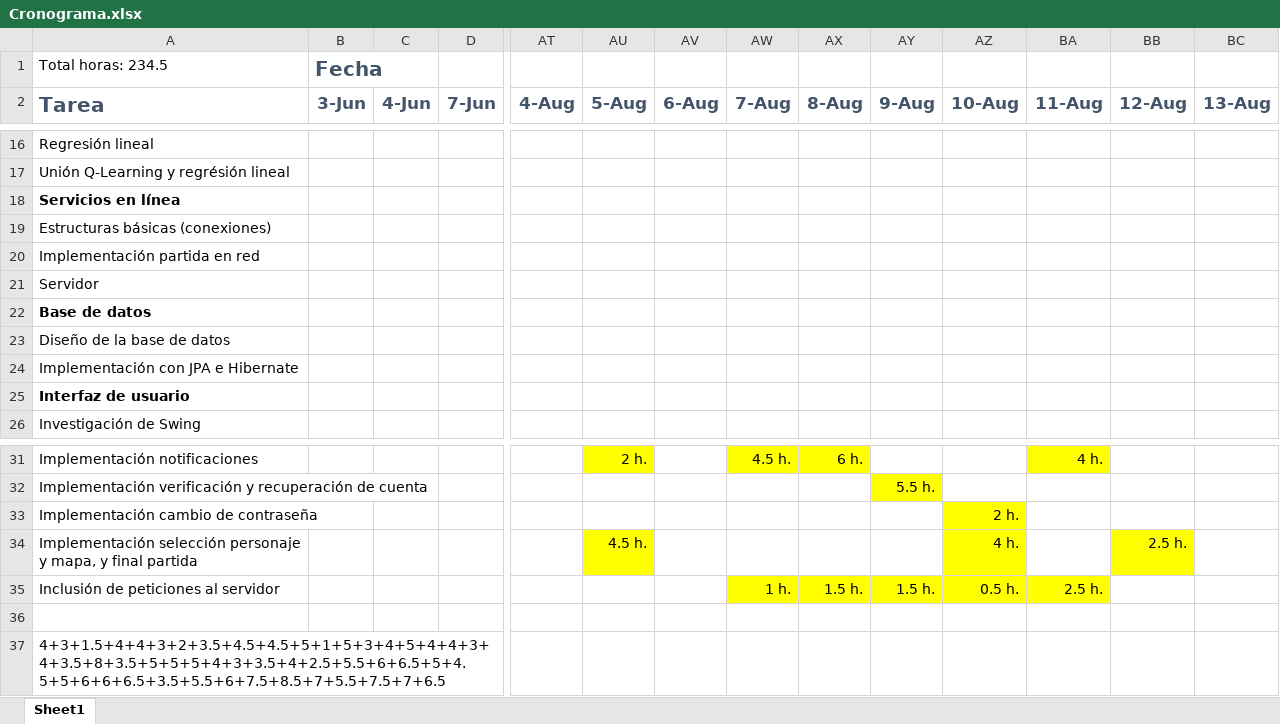
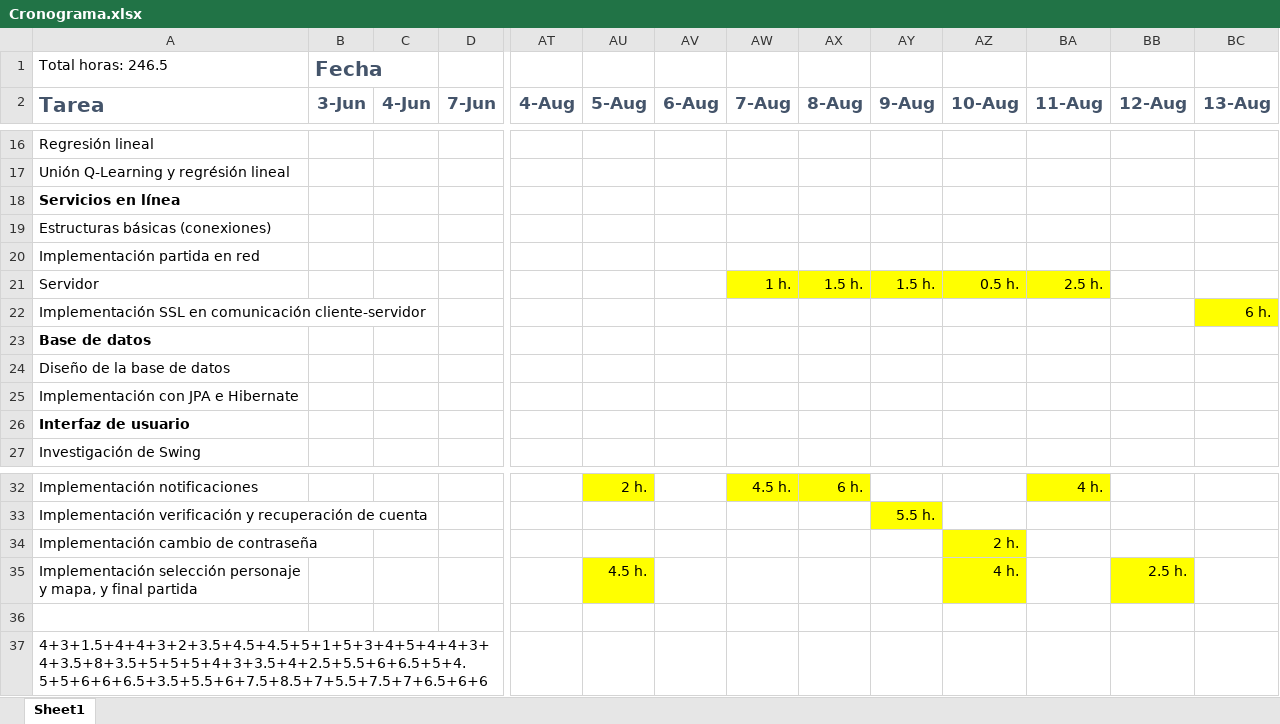
Before and after one commit to karny1998/TFG-Fatal-Fury-2-Online, an Excel workbook: Cronograma.xlsx, sheet Sheet1, drawn as a sheet; only a part is shown, gaps mark what is left out; values as stored, in another font and other column widths than the file's, no borders; removed rows and columns are numbered as before the commit, all else as after; rows hold the shown columns only; the diff names each change by its address in the sheet, - before the commit and + after, or states it on an @@ line.

Commit message:
Introducido SSL entre el servidor y el cliente

```diff
--- a/Cronograma.xlsx (sheet Sheet1)
+++ b/Cronograma.xlsx (sheet Sheet1)
-A1 (Tarea): Total horas: 234.5
+A1 (Tarea): Total horas: 246.5
-AW21 (7-Aug): (empty)
+AW21 (7-Aug): 1 h.
-AW21:BA21 fill: none
+AW21:BA21 fill: #FFFF00
-AX21 (8-Aug): (empty)
+AX21 (8-Aug): 1.5 h.
-AY21 (9-Aug): (empty)
+AY21 (9-Aug): 1.5 h.
-AZ21 (10-Aug): (empty)
+AZ21 (10-Aug): 0.5 h.
-BA21 (11-Aug): (empty)
+BA21 (11-Aug): 2.5 h.
+row 22: Implementación SSL en comunicación cliente-servidor |  |  |  |  |  |  |  |  |  |  |  |  | 6 h.
-row 35: Inclusión de peticiones al servidor |  |  |  |  |  |  | 1 h. | 1.5 h. | 1.5 h. | 0.5 h. | 2.5 h.
-A37 (Tarea): 4+3+1.5+4+4+3+2+3.5+4.5+4.5+5+1+5+3+4+5+4+4+3+4+3.5+8+3.5+5+5+5+4+3+3.5+4+2.5+5.5+6+6.5+5+4.5+5+6+6+6.5+3.5+5.5+6+7.5+8.5+7+5.5+7.5+7+6.5
+A37 (Tarea): 4+3+1.5+4+4+3+2+3.5+4.5+4.5+5+1+5+3+4+5+4+4+3+4+3.5+8+3.5+5+5+5+4+3+3.5+4+2.5+5.5+6+6.5+5+4.5+5+6+6+6.5+3.5+5.5+6+7.5+8.5+7+5.5+7.5+7+6.5+6+6
```
Also changed, not shown: 6 other files.
